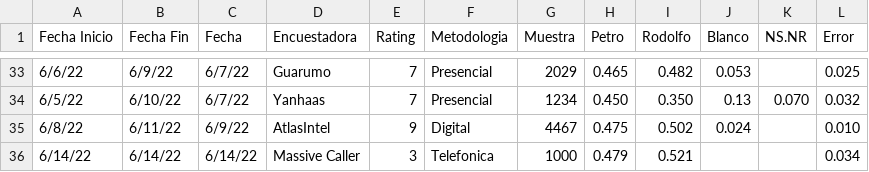
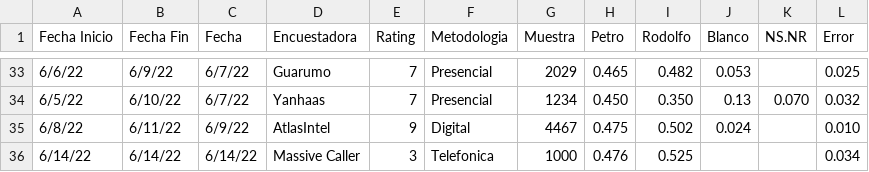
Before and after one commit to PoliticaConDato/Elecciones-2022, a CSV file: data_2nda/Encuestas.csv, drawn as a sheet; only a part is shown, gaps mark what is left out.

Commit message:
Update Encuestas.csv

```diff
--- a/data_2nda/Encuestas.csv
+++ b/data_2nda/Encuestas.csv
@@ -35,2 +35,2 @@
 6/8/22,6/11/22,6/9/22,AtlasIntel,9,Digital,4467,0.475,0.502,0.024,,0.010
-6/14/22,6/14/22,6/14/22,Massive Caller,3,Telefonica,1000,0.479,0.521,,,0.034
+6/14/22,6/14/22,6/14/22,Massive Caller,3,Telefonica,1000,0.476,0.525,,,0.034
```
